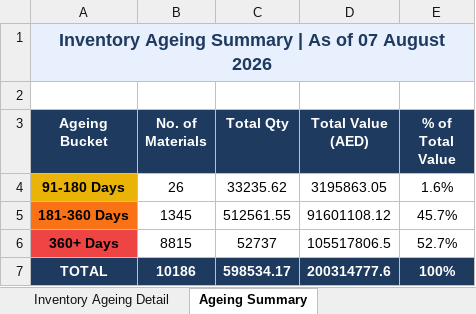
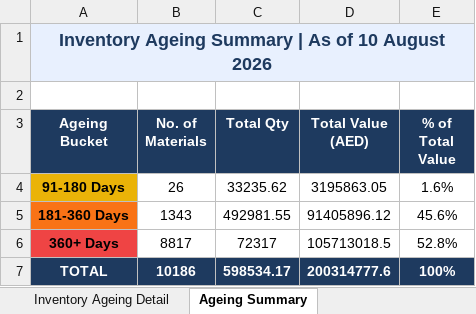
Before and after one commit to uplabdh13-lgtm/sap-dashboards, an Excel workbook: inventory_ageing_report.xlsx, sheet Ageing Summary, drawn as a sheet; values as stored, in another font and other column widths than the file's, no borders; charts and pictures not drawn; the diff names each change by its address in the sheet, - before the commit and + after, or states it on an @@ line.

```diff
--- a/inventory_ageing_report.xlsx (sheet Ageing Summary)
+++ b/inventory_ageing_report.xlsx (sheet Ageing Summary)
-A1 (Ageing Bucket): …As of 07 August 2026
+A1 (Ageing Bucket): …As of 10 August 2026
-B5 (No. of Materials): 1345
+B5 (No. of Materials): 1343
-C5 (Total Qty): 512561.55
+C5 (Total Qty): 492981.55
-D5 (Total Value (AED)): 91601108.12
+D5 (Total Value (AED)): 91405896.12
-E5 (% of Total Value): 45.7%
+E5 (% of Total Value): 45.6%
-B6 (No. of Materials): 8815
+B6 (No. of Materials): 8817
-C6 (Total Qty): 52737
+C6 (Total Qty): 72317
-D6 (Total Value (AED)): 105517806.5
+D6 (Total Value (AED)): 105713018.5
-E6 (% of Total Value): 52.7%
+E6 (% of Total Value): 52.8%
```
Also changed, not shown: sheet Inventory Ageing Detail, 1 other file.
